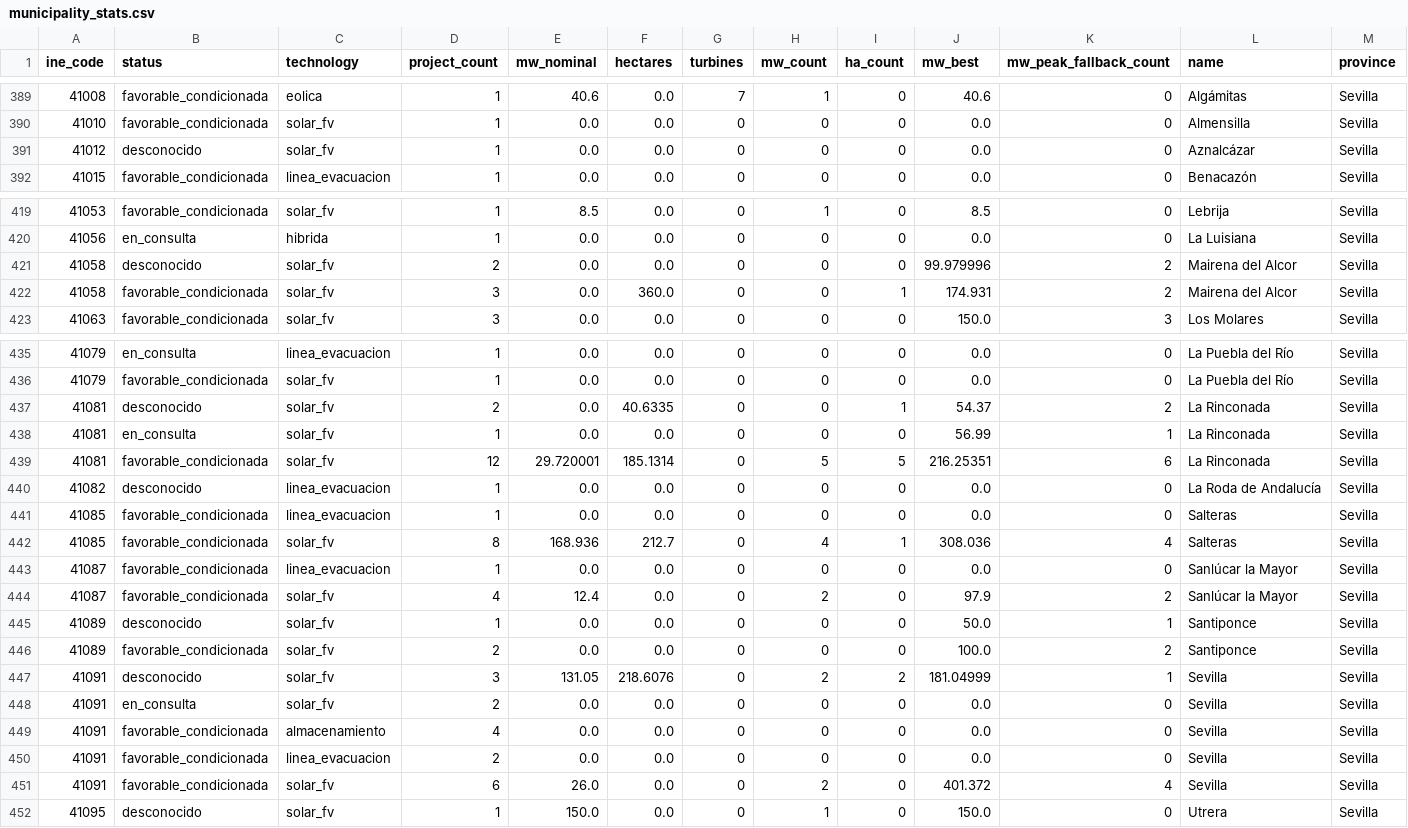
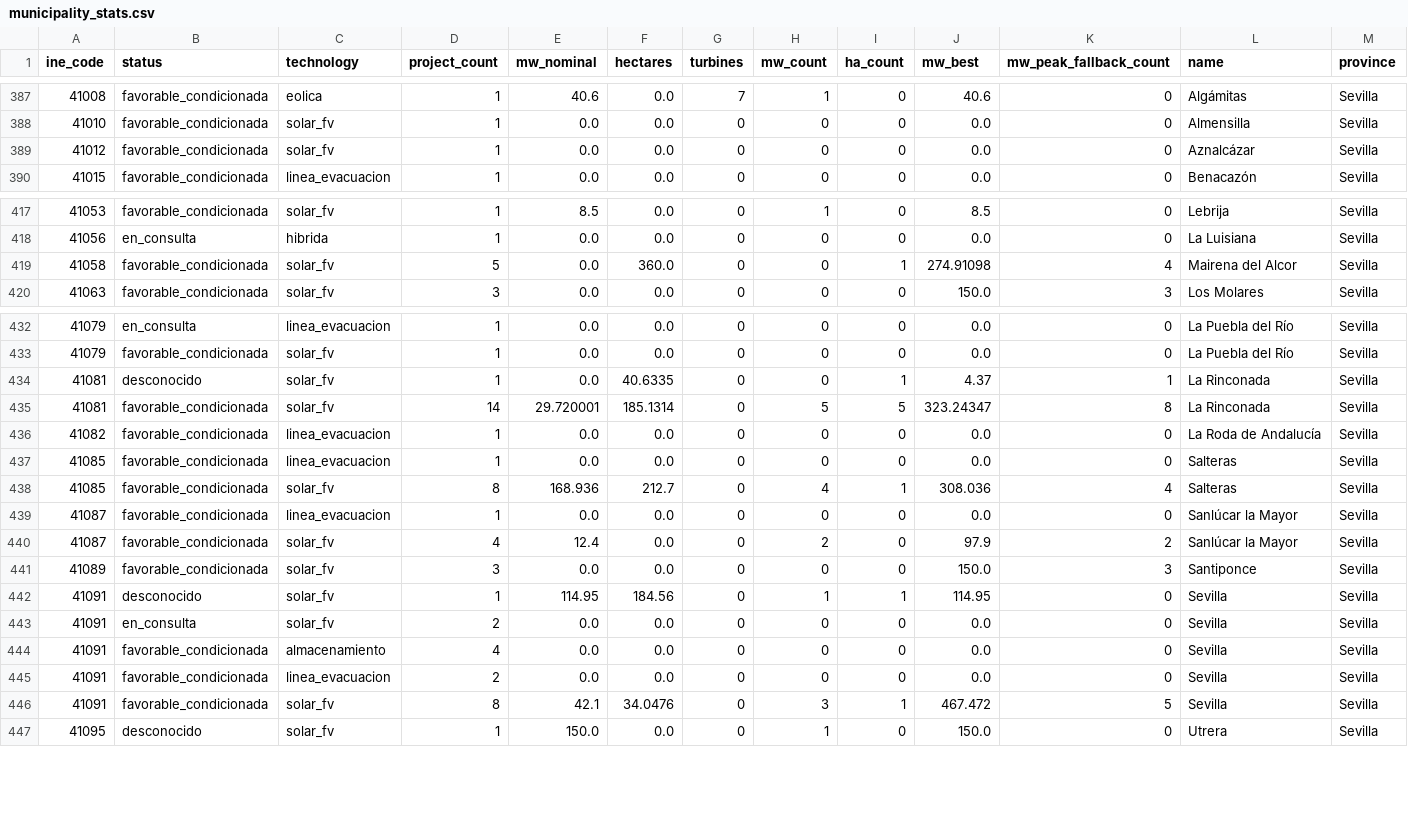
Before and after one commit to lauramiro/impacto-acumulado, a CSV file: web/public/data/municipality_stats.csv, drawn as a sheet; only a part is shown, gaps mark what is left out; the diff covers the shown part only.

```diff
--- a/web/public/data/municipality_stats.csv
+++ b/web/public/data/municipality_stats.csv
@@ -390,3 +388,3 @@ ine_code,status,technology,project_count,mw_nominal,hectares,turbines,mw_count,h
 41010,favorable_condicionada,solar_fv,1,0.0,0.0,0,0,0,0.0,0,Almensilla,Sevilla
-41012,desconocido,solar_fv,1,0.0,0.0,0,0,0,0.0,0,Aznalcázar,Sevilla
+41012,favorable_condicionada,solar_fv,1,0.0,0.0,0,0,0,0.0,0,Aznalcázar,Sevilla
 41015,favorable_condicionada,linea_evacuacion,1,0.0,0.0,0,0,0,0.0,0,Benacazón,Sevilla
@@ -420,4 +418,3 @@ ine_code,status,technology,project_count,mw_nominal,hectares,turbines,mw_count,h
 41056,en_consulta,hibrida,1,0.0,0.0,0,0,0,0.0,0,La Luisiana,Sevilla
-41058,desconocido,solar_fv,2,0.0,0.0,0,0,0,99.979996,2,Mairena del Alcor,Sevilla
-41058,favorable_condicionada,solar_fv,3,0.0,360.0,0,0,1,174.931,2,Mairena del Alcor,Sevilla
+41058,favorable_condicionada,solar_fv,5,0.0,360.0,0,0,1,274.91098,4,Mairena del Alcor,Sevilla
 41063,favorable_condicionada,solar_fv,3,0.0,0.0,0,0,0,150.0,3,Los Molares,Sevilla
@@ -436,6 +433,5 @@ ine_code,status,technology,project_count,mw_nominal,hectares,turbines,mw_count,h
 41079,favorable_condicionada,solar_fv,1,0.0,0.0,0,0,0,0.0,0,La Puebla del Río,Sevilla
-41081,desconocido,solar_fv,2,0.0,40.6335,0,0,1,54.37,2,La Rinconada,Sevilla
-41081,en_consulta,solar_fv,1,0.0,0.0,0,0,0,56.99,1,La Rinconada,Sevilla
-41081,favorable_condicionada,solar_fv,12,29.720001,185.1314,0,5,5,216.25351,6,La Rinconada,Sevilla
-41082,desconocido,linea_evacuacion,1,0.0,0.0,0,0,0,0.0,0,La Roda de Andalucía,Sevilla
+41081,desconocido,solar_fv,1,0.0,40.6335,0,0,1,4.37,1,La Rinconada,Sevilla
+41081,favorable_condicionada,solar_fv,14,29.720001,185.1314,0,5,5,323.24347,8,La Rinconada,Sevilla
+41082,favorable_condicionada,linea_evacuacion,1,0.0,0.0,0,0,0,0.0,0,La Roda de Andalucía,Sevilla
 41085,favorable_condicionada,linea_evacuacion,1,0.0,0.0,0,0,0,0.0,0,Salteras,Sevilla
@@ -444,5 +440,4 @@ ine_code,status,technology,project_count,mw_nominal,hectares,turbines,mw_count,h
 41087,favorable_condicionada,solar_fv,4,12.4,0.0,0,2,0,97.9,2,Sanlúcar la Mayor,Sevilla
-41089,desconocido,solar_fv,1,0.0,0.0,0,0,0,50.0,1,Santiponce,Sevilla
-41089,favorable_condicionada,solar_fv,2,0.0,0.0,0,0,0,100.0,2,Santiponce,Sevilla
-41091,desconocido,solar_fv,3,131.05,218.6076,0,2,2,181.04999,1,Sevilla,Sevilla
+41089,favorable_condicionada,solar_fv,3,0.0,0.0,0,0,0,150.0,3,Santiponce,Sevilla
+41091,desconocido,solar_fv,1,114.95,184.56,0,1,1,114.95,0,Sevilla,Sevilla
 41091,en_consulta,solar_fv,2,0.0,0.0,0,0,0,0.0,0,Sevilla,Sevilla
@@ -450,3 +445,3 @@ ine_code,status,technology,project_count,mw_nominal,hectares,turbines,mw_count,h
 41091,favorable_condicionada,linea_evacuacion,2,0.0,0.0,0,0,0,0.0,0,Sevilla,Sevilla
-41091,favorable_condicionada,solar_fv,6,26.0,0.0,0,2,0,401.372,4,Sevilla,Sevilla
+41091,favorable_condicionada,solar_fv,8,42.1,34.0476,0,3,1,467.472,5,Sevilla,Sevilla
 41095,desconocido,solar_fv,1,150.0,0.0,0,1,0,150.0,0,Utrera,Sevilla
```
Also changed, not shown: 1 added row, 3 removed rows and 39 edited cells elsewhere in this file, web/public/data/documents.csv, web/public/data/monthly_events.csv, 7 other files.
